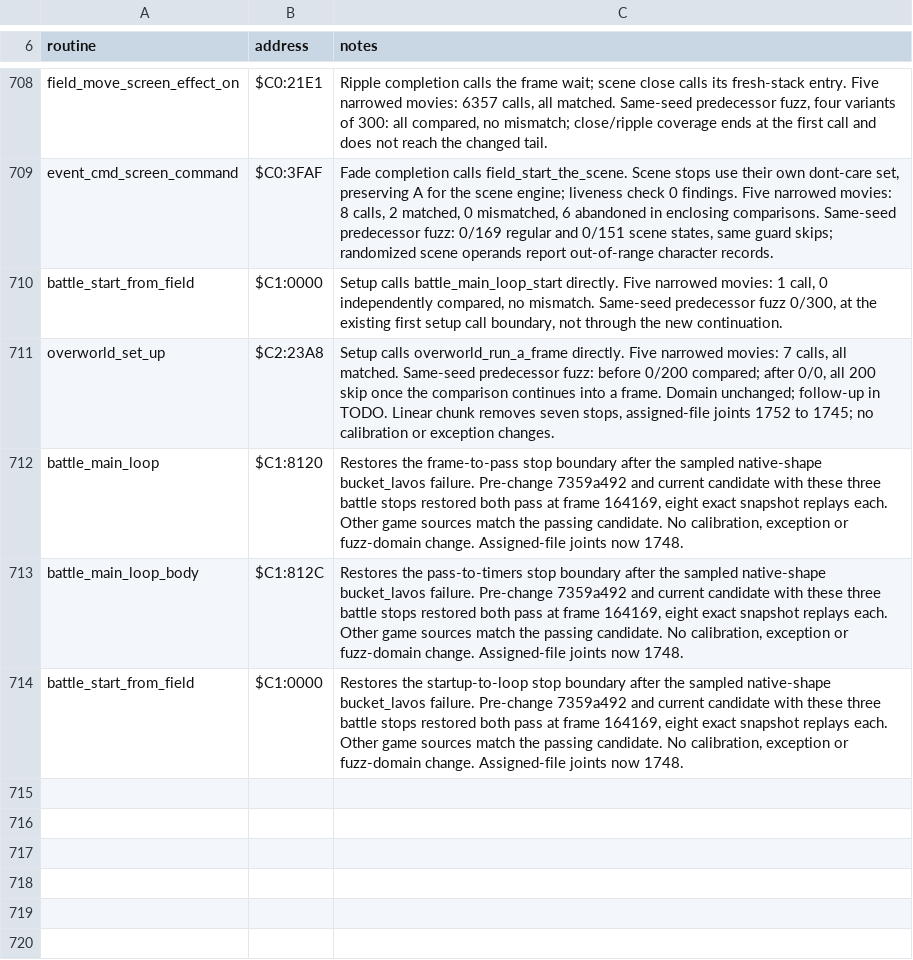
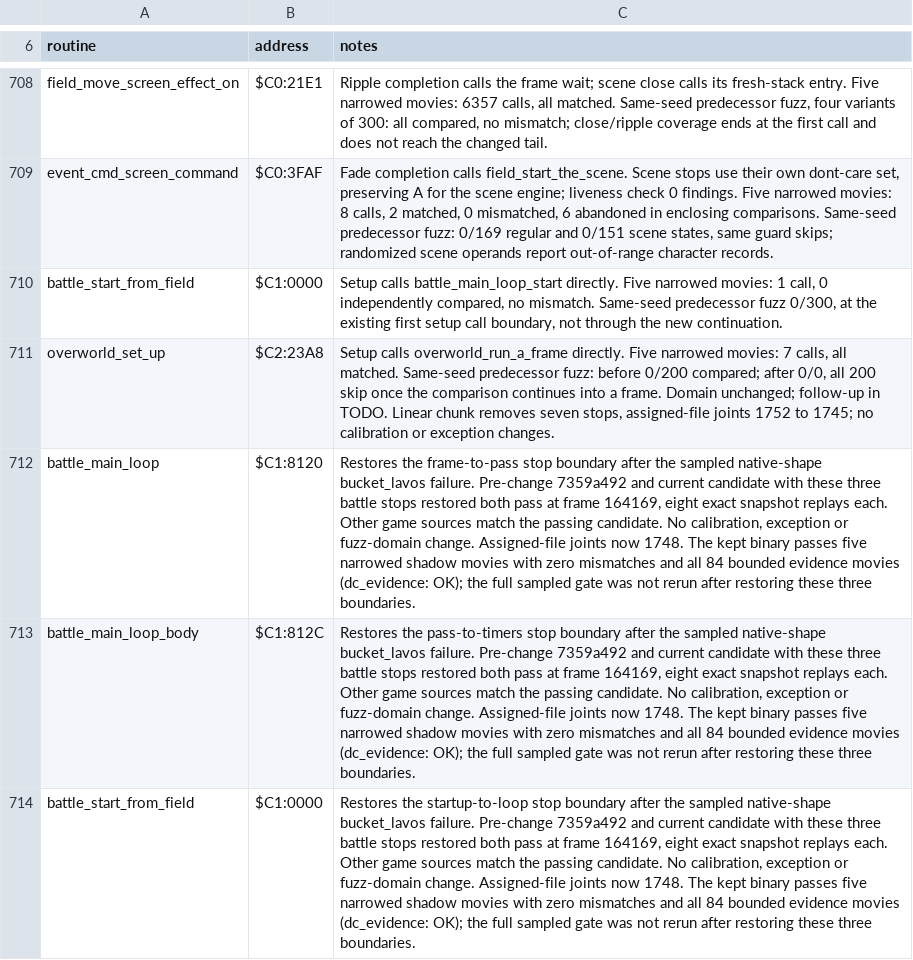
Before and after one commit to zdiemer/chrono-trigger-reimplemented, a TSV file: docs/ports.tsv, drawn as a sheet; only a part is shown, gaps mark what is left out; the diff names each change by its address in the sheet, - before the commit and + after, or states it on an @@ line.

Commit message:
Record bounded evidence validation for loop joints

```diff
--- a/docs/ports.tsv
+++ b/docs/ports.tsv
-C712 (notes): …now 1748.
+C712 (notes): …now 1748. The kept binary passes five narrowed shadow movies with zero mismatches and all 84 bounded evidence movies (dc_evidence: OK); the full sampled gate was not rerun after restoring these three boundaries.
-C713 (notes): …now 1748.
+C713 (notes): …now 1748. The kept binary passes five narrowed shadow movies with zero mismatches and all 84 bounded evidence movies (dc_evidence: OK); the full sampled gate was not rerun after restoring these three boundaries.
-C714 (notes): …now 1748.
+C714 (notes): …now 1748. The kept binary passes five narrowed shadow movies with zero mismatches and all 84 bounded evidence movies (dc_evidence: OK); the full sampled gate was not rerun after restoring these three boundaries.
```
Also changed, not shown: 2 other files.
